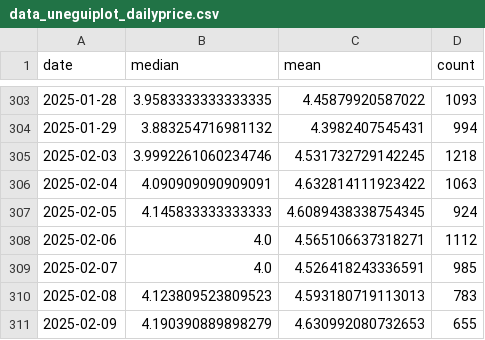
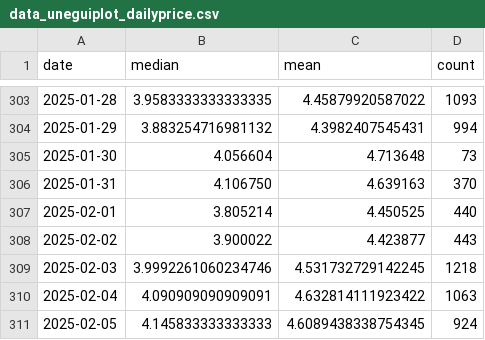
Before and after one commit to Sugarkhuu/barilga, a CSV file: data/data_uneguiplot_dailyprice.csv, drawn as a sheet; only a part is shown, gaps mark what is left out; the shorter side is filled out with more unchanged rows.

Commit message:
20250130-20250202

```diff
--- a/data/data_uneguiplot_dailyprice.csv
+++ b/data/data_uneguiplot_dailyprice.csv
@@ -304,2 +304,6 @@
 2025-01-29,3.883254716981132,4.3982407545431,994
+2025-01-30,4.056604,4.713648,73
+2025-01-31,4.106750,4.639163,370
+2025-02-01,3.805214,4.450525,440
+2025-02-02,3.900022,4.423877,443
 2025-02-03,3.9992261060234746,4.531732729142245,1218
```
